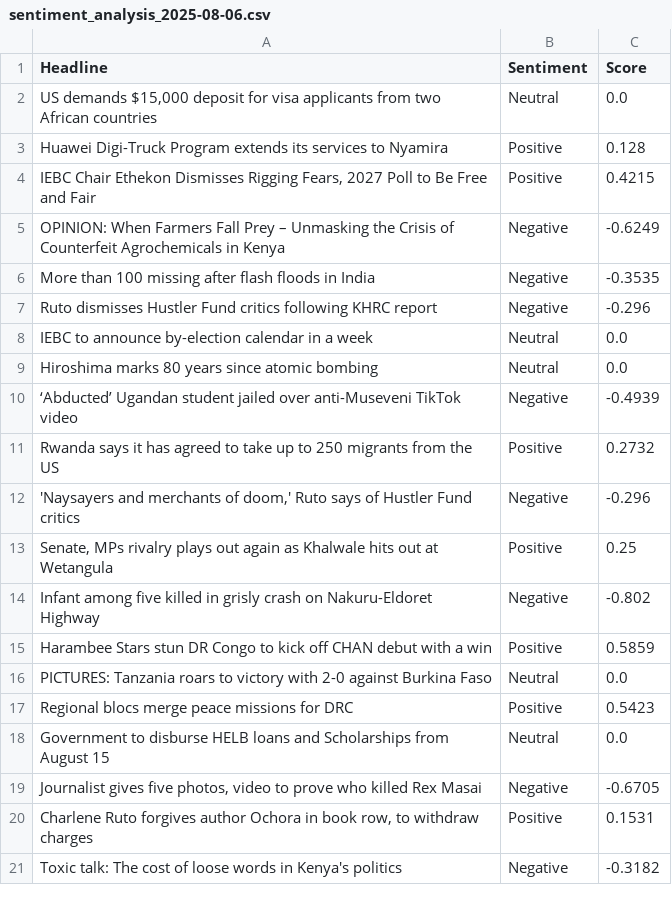
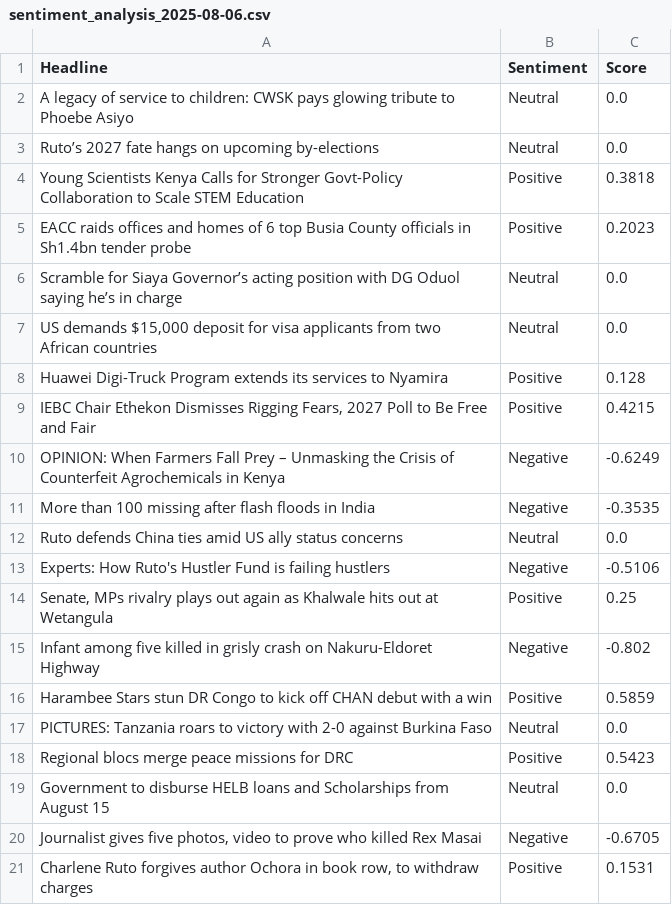
Before and after one commit to vmuchui/policy-sentiment-tracker, a CSV file: exports/sentiment_analysis_2025-08-06.csv, drawn as a sheet.

```diff
--- a/exports/sentiment_analysis_2025-08-06.csv
+++ b/exports/sentiment_analysis_2025-08-06.csv
@@ -1,2 +1,7 @@
 Headline,Sentiment,Score
+A legacy of service to children: CWSK pays glowing tribute to Phoebe Asiyo,Neutral,0.0
+Ruto’s 2027 fate hangs on upcoming by-elections,Neutral,0.0
+Young Scientists Kenya Calls for Stronger Govt-Policy Collaboration to Scale STEM Education,Positive,0.3818
+EACC raids offices and homes of 6 top Busia County officials in Sh1.4bn tender probe,Positive,0.2023
+Scramble for Siaya Governor’s acting position with DG Oduol saying he’s in charge,Neutral,0.0
 "US demands $15,000 deposit for visa applicants from two African countries",Neutral,0.0
@@ -6,8 +11,4 @@ OPINION: When Farmers Fall Prey – Unmasking the Crisis of Counterfeit Agrochem
 More than 100 missing after flash floods in India,Negative,-0.3535
-Ruto dismisses Hustler Fund critics following KHRC report,Negative,-0.296
-IEBC to announce by-election calendar in a week,Neutral,0.0
-Hiroshima marks 80 years since atomic bombing,Neutral,0.0
-‘Abducted’ Ugandan student jailed over anti-Museveni TikTok video,Negative,-0.4939
-Rwanda says it has agreed to take up to 250 migrants from the US,Positive,0.2732
-"'Naysayers and merchants of doom,' Ruto says of Hustler Fund critics",Negative,-0.296
+Ruto defends China ties amid US ally status concerns,Neutral,0.0
+Experts: How Ruto's Hustler Fund is failing hustlers,Negative,-0.5106
 "Senate, MPs rivalry plays out again as Khalwale hits out at Wetangula",Positive,0.25
@@ -20,2 +21 @@ Government to disburse HELB loans and Scholarships from August 15,Neutral,0.0
 "Charlene Ruto forgives author Ochora in book row, to withdraw charges",Positive,0.1531
-Toxic talk: The cost of loose words in Kenya's politics,Negative,-0.3182
```
Also changed, not shown: 1 other file.
